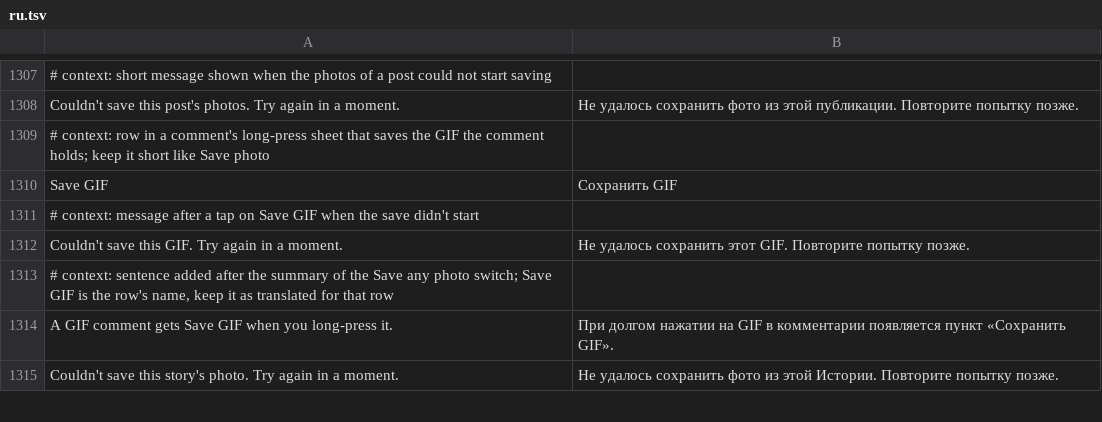
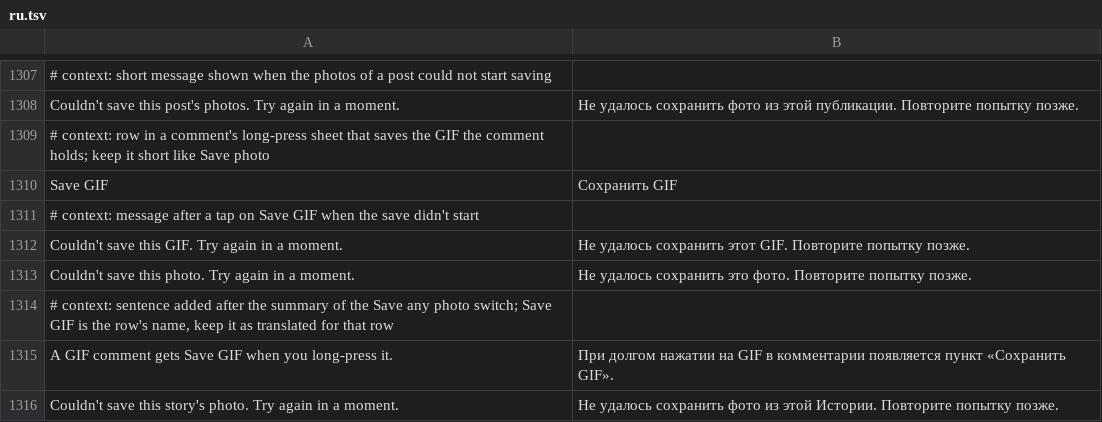
Before and after one commit to SysAdminDoc/HushFacebook, a TSV file: extensions/shared/library/src/main/l10n/ru.tsv, drawn as a sheet; only a part is shown, gaps mark what is left out; the diff names each change by its address in the sheet, - before the commit and + after, or states it on an @@ line.

Commit message:
feat(downloads): Save photo in a photo comment's long-press sheet
Facebook builds that row only while touch exploration or the is_accessibility_enabled property is on, so everyone else had to open the photo first. Download any photo now adds it the way it adds Save GIF, reading the photo's largest image while the comment is live, and skips it when Facebook's own row is there.

Refs #440

```diff
--- a/extensions/shared/library/src/main/l10n/ru.tsv
+++ b/extensions/shared/library/src/main/l10n/ru.tsv
+row 1313: Couldn't save this photo. Try again in a moment. | Не удалось сохранить это фото. Повторите попытку позже.
```
Also changed, not shown: extensions/shared/library/src/main/l10n/de.tsv, extensions/shared/library/src/main/l10n/es.tsv, 27 other files.
